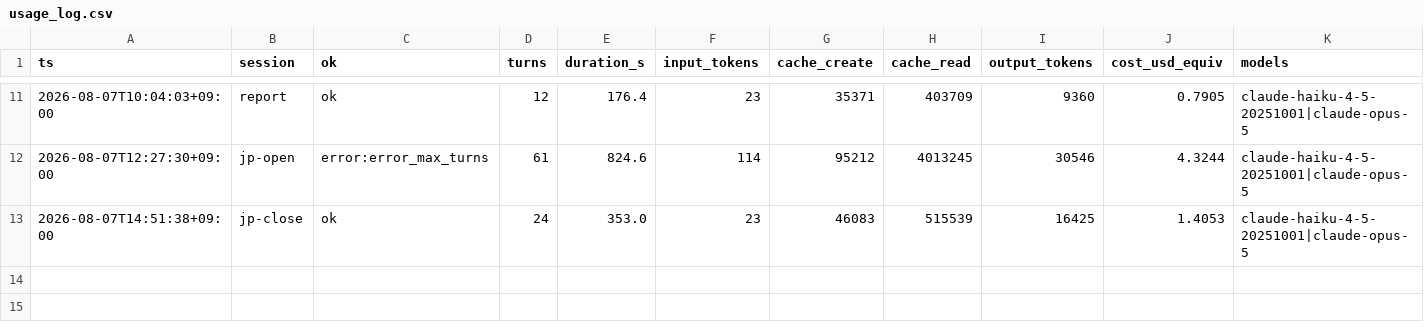
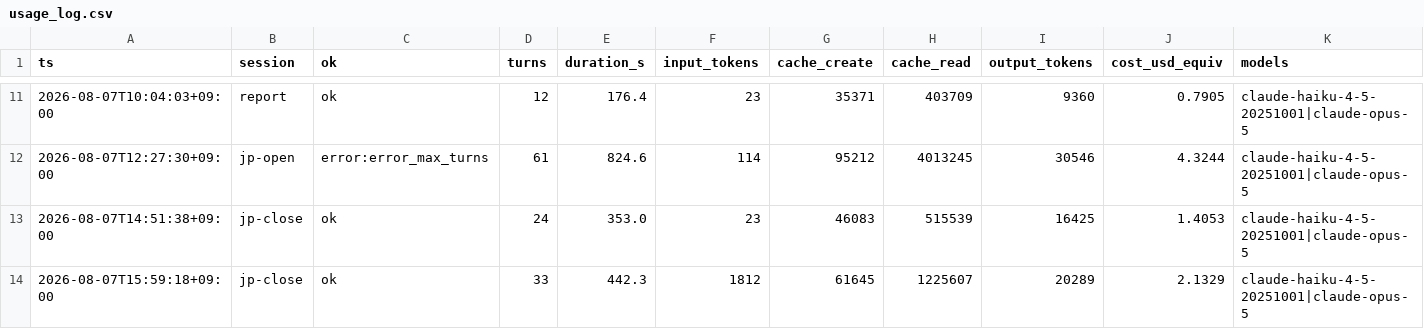
Before and after one commit to katsudon1cho/kabusim, a CSV file: usage_log.csv, drawn as a sheet; only a part is shown, gaps mark what is left out; the diff names each change by its address in the sheet, - before the commit and + after, or states it on an @@ line.

```diff
--- a/usage_log.csv
+++ b/usage_log.csv
+row 14: 2026-08-07T15:59:18+09:00 | jp-close | ok | 33 | 442.3 | 1812 | 61645 | 1225607 | 20289 | 2.1329 | claude-haiku-4-5-20251001|claude-opus-5
```
Also changed, not shown: 1 other file.
